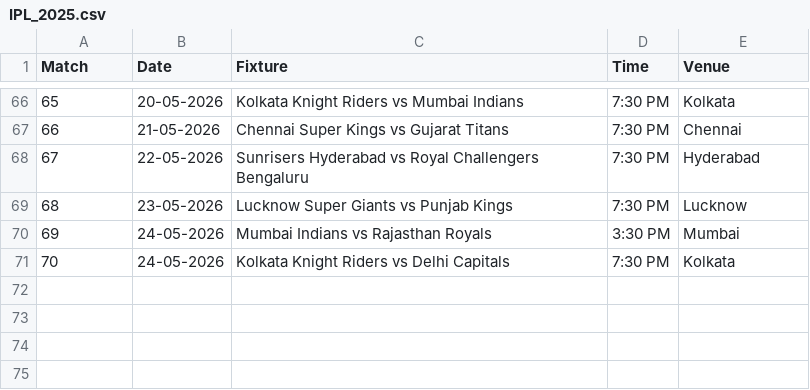
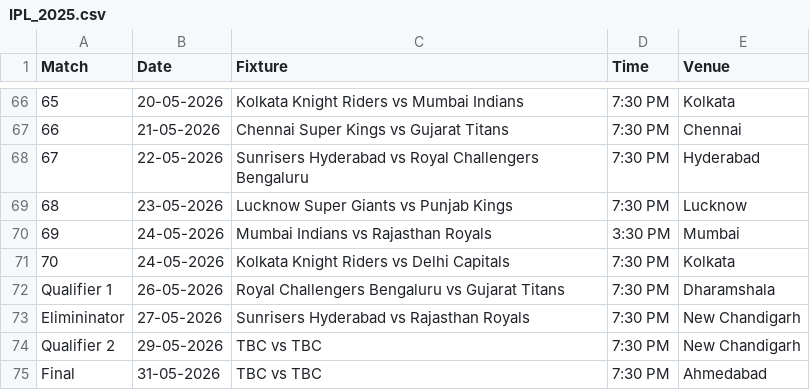
Before and after one commit to krshnavij/IPL_2025, a CSV file: IPL_2025.csv, drawn as a sheet; only a part is shown, gaps mark what is left out; the diff names each change by its address in the sheet, - before the commit and + after, or states it on an @@ line.

Commit message:
Add files via upload

```diff
--- a/IPL_2025.csv
+++ b/IPL_2025.csv
+row 72: Qualifier 1 | 26-05-2026 | Royal Challengers Bengaluru vs Gujarat Titans | 7:30 PM | Dharamshala
+row 73: Elimininator | 27-05-2026 | Sunrisers Hyderabad vs Rajasthan Royals | 7:30 PM | New Chandigarh
+row 74: Qualifier 2 | 29-05-2026 | TBC vs TBC | 7:30 PM | New Chandigarh
+row 75: Final | 31-05-2026 | TBC vs TBC | 7:30 PM | Ahmedabad
```
